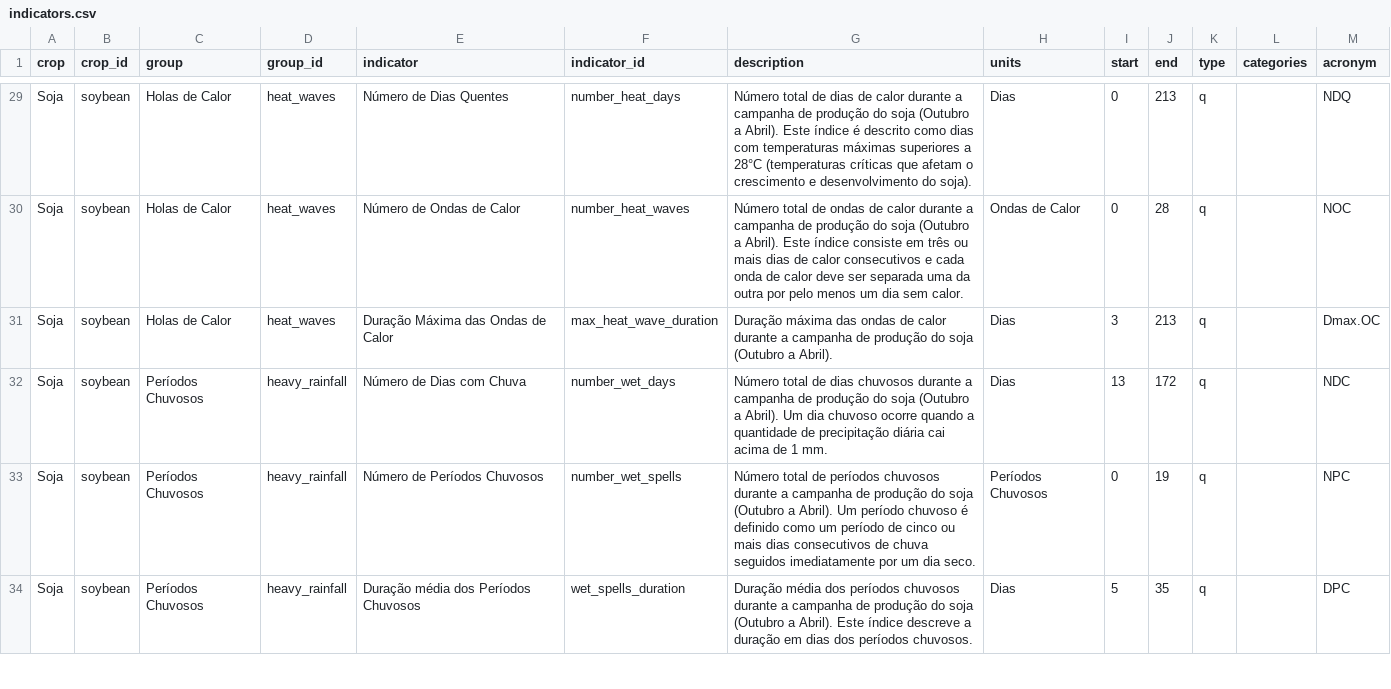
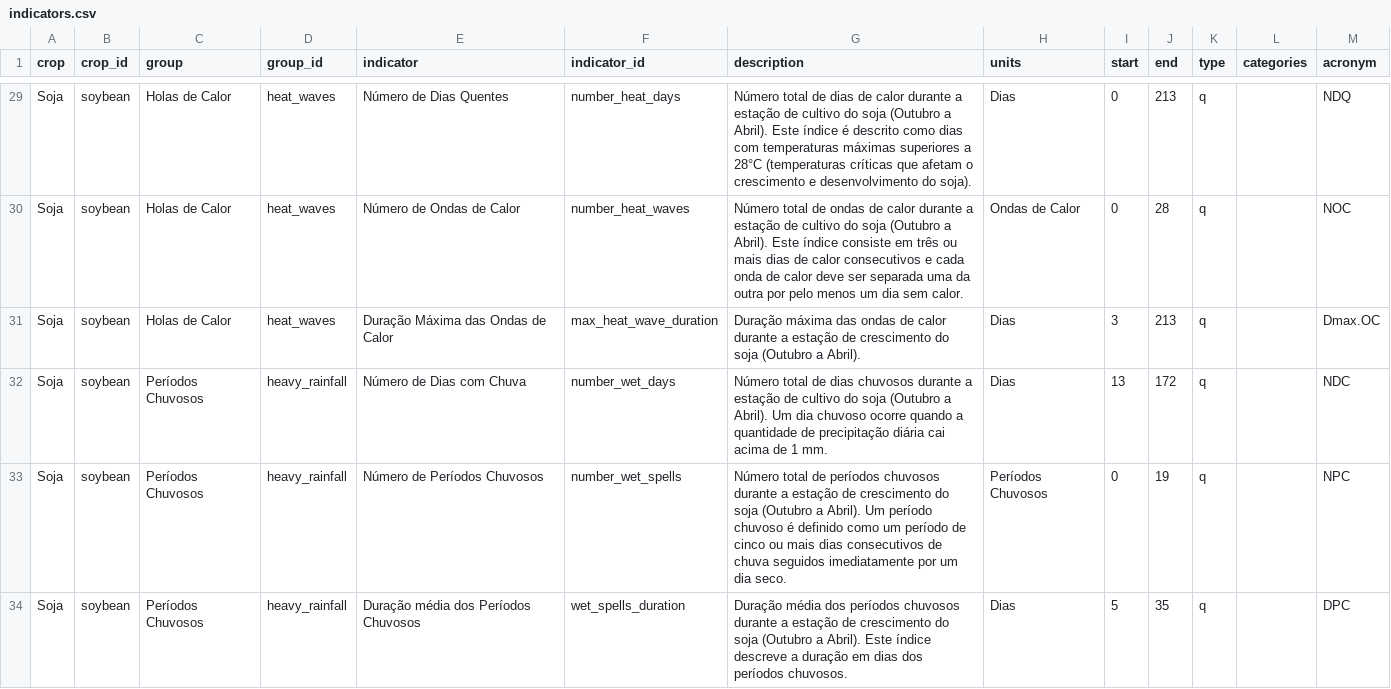
Before and after one commit to CIAT-DAPA/usaid_forecast_web, a CSV file: src/CIAT.DAPA.USAID.Forecast.Web/Data/indicators.csv, drawn as a sheet; only a part is shown, gaps mark what is left out; the diff covers the shown part only; the diff names each change by its address in the sheet, - before the commit and + after, or states it on an @@ line.

```diff
--- a/src/CIAT.DAPA.USAID.Forecast.Web/Data/indicators.csv
+++ b/src/CIAT.DAPA.USAID.Forecast.Web/Data/indicators.csv
-G29 (description): …durante a campanha de produção do soja…
+G29 (description): …durante a estação de cultivo do soja…
-G30 (description): …durante a campanha de produção do soja…
+G30 (description): …durante a estação de cultivo do soja…
-G31 (description): …durante a campanha de produção do soja…
+G31 (description): …durante a estação de crescimento do soja…
-G32 (description): …durante a campanha de produção do soja…
+G32 (description): …durante a estação de cultivo do soja…
-G33 (description): …durante a campanha de produção do soja…
+G33 (description): …durante a estação de crescimento do soja…
-G34 (description): …durante a campanha de produção do soja…
+G34 (description): …durante a estação de crescimento do soja…
```
Also changed, not shown: 50 edited cells elsewhere in this file, 18 other files.
